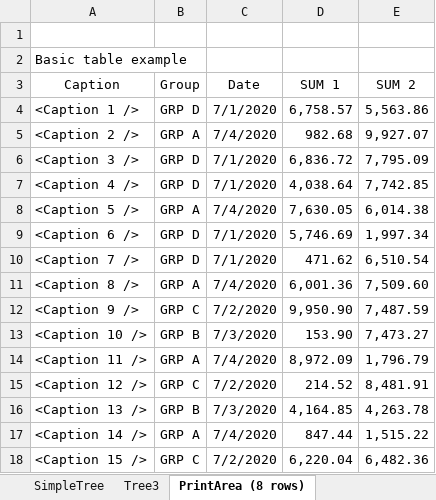
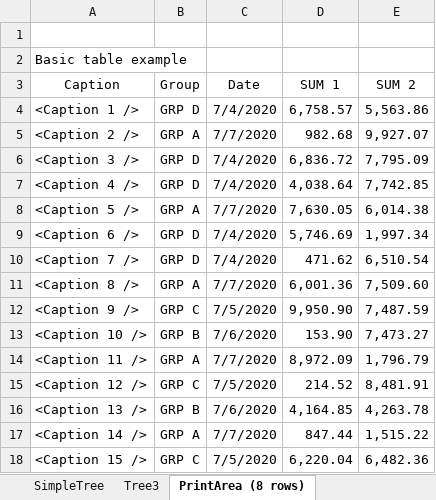
Before and after one commit to bizhuka/bizhuka.github.io, an Excel workbook: xtt_demo/02-01_R.xlsx, sheet PrintArea (8 rows), drawn as a sheet; values as stored, in another font and other column widths than the file's, no borders; the diff names each change by its address in the sheet, - before the commit and + after, or states it on an @@ line.

```diff
--- a/xtt_demo/02-01_R.xlsx (sheet PrintArea (8 rows))
+++ b/xtt_demo/02-01_R.xlsx (sheet PrintArea (8 rows))
-C4 (Date): 7/1/2020
+C4 (Date): 7/4/2020
-C5 (Date): 7/4/2020
+C5 (Date): 7/7/2020
-C6:C7 (Date): 7/1/2020
+C6:C7 (Date): 7/4/2020
-C8 (Date): 7/4/2020
+C8 (Date): 7/7/2020
-C9:C10 (Date): 7/1/2020
+C9:C10 (Date): 7/4/2020
-C11 (Date): 7/4/2020
+C11 (Date): 7/7/2020
-C12 (Date): 7/2/2020
+C12 (Date): 7/5/2020
-C13 (Date): 7/3/2020
+C13 (Date): 7/6/2020
-C14 (Date): 7/4/2020
+C14 (Date): 7/7/2020
-C15 (Date): 7/2/2020
+C15 (Date): 7/5/2020
-C16 (Date): 7/3/2020
+C16 (Date): 7/6/2020
-C17 (Date): 7/4/2020
+C17 (Date): 7/7/2020
-C18 (Date): 7/2/2020
+C18 (Date): 7/5/2020
```
Also changed, not shown: sheet Pivot based on ExcelTable, sheet NoGroup, sheet ExcelTable, sheet SimpleTree, hidden cells, charts or pictures, xtt_demo/01-01_R.xlsx, xtt_demo/02-01_T.xlsx, 18 other files.
